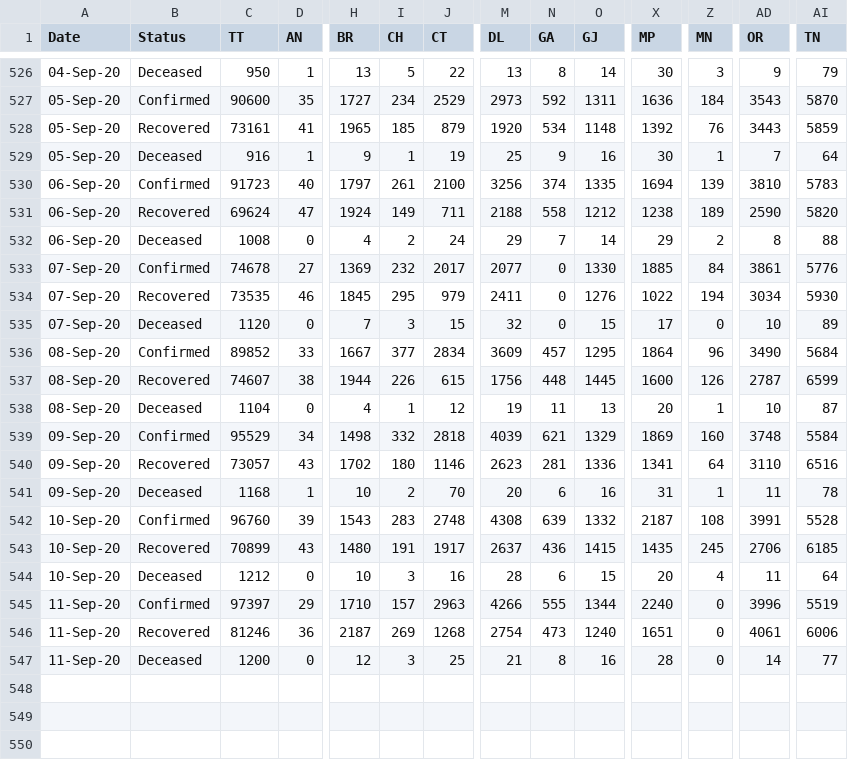
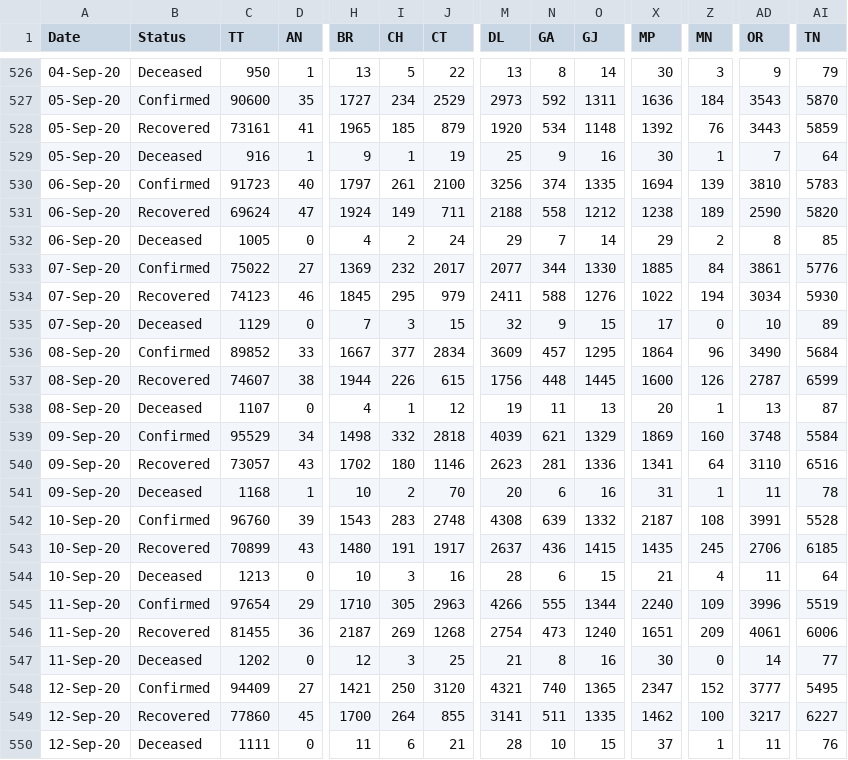
Before and after one commit to arya46/Covid-19-EDA, a CSV file: data/covidIN_state_wise_daily.csv, drawn as a sheet; only a part is shown, gaps mark what is left out; rows hold the shown columns only; the diff names each change by its address in the sheet, - before the commit and + after, or states it on an @@ line.

Commit message:
data updated on - Sun Sep 13 05:32:01 UTC 2020

```diff
--- a/data/covidIN_state_wise_daily.csv
+++ b/data/covidIN_state_wise_daily.csv
-C532 (TT): 1008
+C532 (TT): 1005
-AI532 (TN): 88
+AI532 (TN): 85
-C533 (TT): 74678
+C533 (TT): 75022
-N533 (GA): 0
+N533 (GA): 344
-C534 (TT): 73535
+C534 (TT): 74123
-N534 (GA): 0
+N534 (GA): 588
-C535 (TT): 1120
+C535 (TT): 1129
-N535 (GA): 0
+N535 (GA): 9
-C538 (TT): 1104
+C538 (TT): 1107
-AD538 (OR): 10
+AD538 (OR): 13
-C544 (TT): 1212
+C544 (TT): 1213
-X544 (MP): 20
+X544 (MP): 21
-C545 (TT): 97397
+C545 (TT): 97654
-I545 (CH): 157
+I545 (CH): 305
-Z545 (MN): 0
+Z545 (MN): 109
-C546 (TT): 81246
+C546 (TT): 81455
-Z546 (MN): 0
+Z546 (MN): 209
-C547 (TT): 1200
+C547 (TT): 1202
-X547 (MP): 28
+X547 (MP): 30
+row 548: 12-Sep-20 | Confirmed | 94409 | 27 | 1421 | 250 | 3120 | 4321 | 740 | 1365 | 2347 | 152 | 3777 | 5495
+row 549: 12-Sep-20 | Recovered | 77860 | 45 | 1700 | 264 | 855 | 3141 | 511 | 1335 | 1462 | 100 | 3217 | 6227
+row 550: 12-Sep-20 | Deceased | 1111 | 0 | 11 | 6 | 21 | 28 | 10 | 15 | 37 | 1 | 11 | 76
```
Also changed, not shown: data/cases_ts.csv, data/covidIN_districtwise_current.csv, 3 other files.
